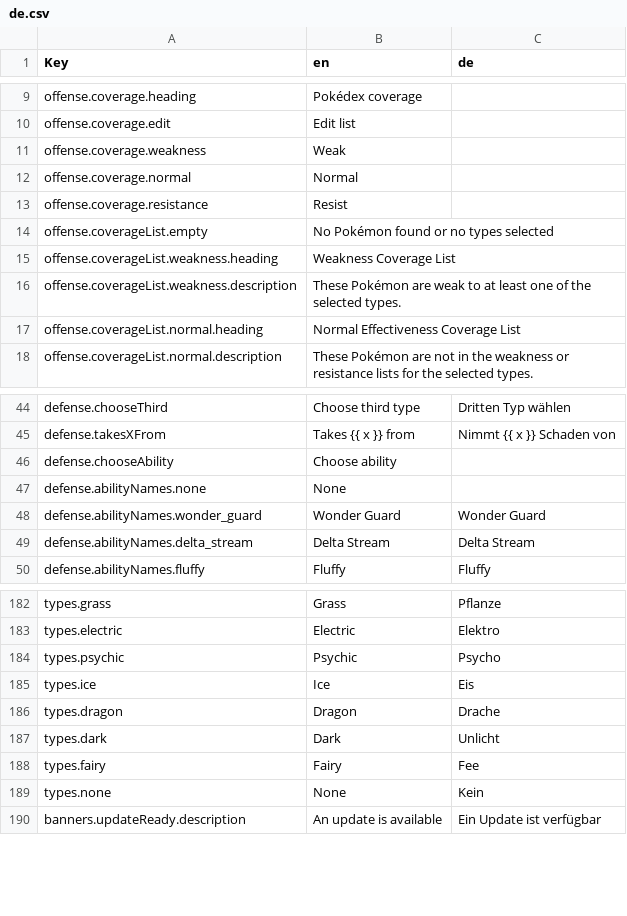
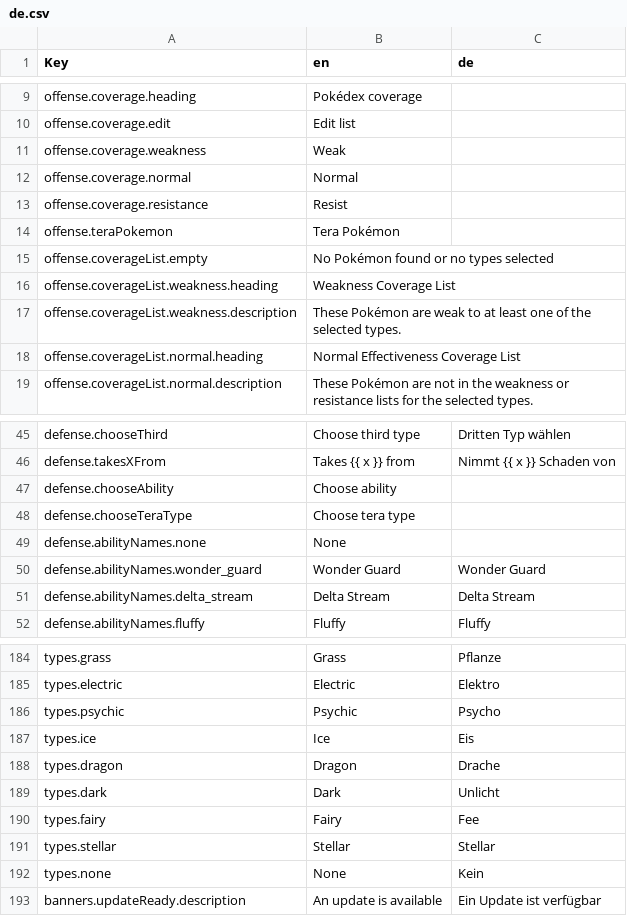
Before and after one commit to wavebeem/pkmn.help, a CSV file: public/translations/de.csv, drawn as a sheet; only a part is shown, gaps mark what is left out.

```diff
--- a/public/translations/de.csv
+++ b/public/translations/de.csv
@@ -13,2 +13,3 @@ offense.coverage.normal,Normal,
 offense.coverage.resistance,Resist,
+offense.teraPokemon,Tera Pokémon,
 offense.coverageList.empty,No Pokémon found or no types selected,
@@ -46,2 +47,3 @@ defense.takesXFrom,Takes {{ x }} from,Nimmt {{ x }} Schaden von
 defense.chooseAbility,Choose ability,
+defense.chooseTeraType,Choose tera type,
 defense.abilityNames.none,None,
@@ -188,2 +190,3 @@ types.dark,Dark,Unlicht
 types.fairy,Fairy,Fee
+types.stellar,Stellar,Stellar
 types.none,None,Kein
```
Also changed, not shown: public/translations/en.csv, public/translations/fr.csv, 52 other files.
